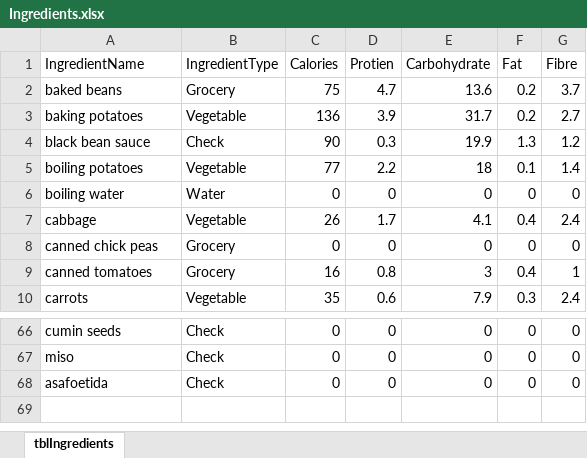
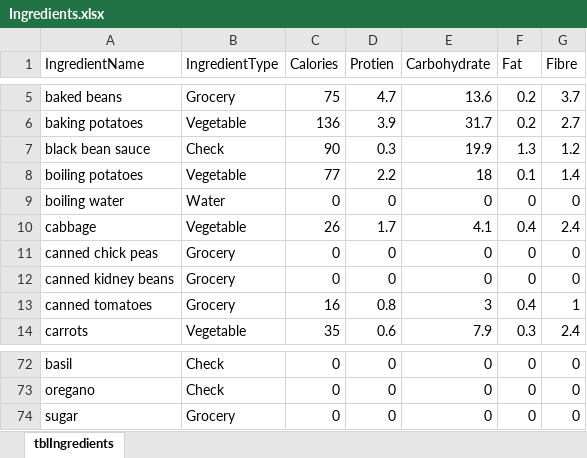
Before and after one commit to joejcollins/harmony-angel, an Excel workbook: ConsoleApp/Input/Ingredients.xlsx, sheet tblIngredients, drawn as a sheet; only a part is shown, gaps mark what is left out; values as stored, in another font and other column widths than the file's, no borders; addresses are those after the commit; the diff covers the shown part only; the diff names each change by its address in the sheet, - before the commit and + after, or states it on an @@ line.

```diff
--- a/ConsoleApp/Input/Ingredients.xlsx (sheet tblIngredients)
+++ b/ConsoleApp/Input/Ingredients.xlsx (sheet tblIngredients)
@@ row 65 moved to row 12: canned kidney beans @@
-A72 (IngredientName): cumin seeds
+A72 (IngredientName): basil
-A73 (IngredientName): miso
+A73 (IngredientName): oregano
-A74 (IngredientName): asafoetida
+A74 (IngredientName): sugar
-B74 (IngredientType): Check
+B74 (IngredientType): Grocery
```
Also changed, not shown: 6 added rows, 15 moved rows and 4 edited cells elsewhere in this sheet, 3 other files.
